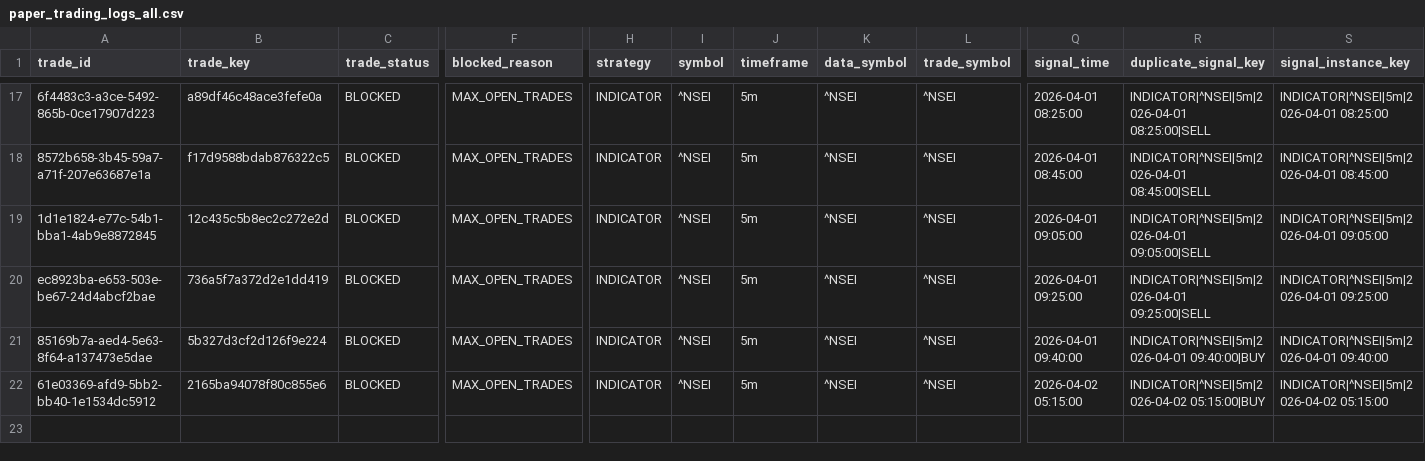
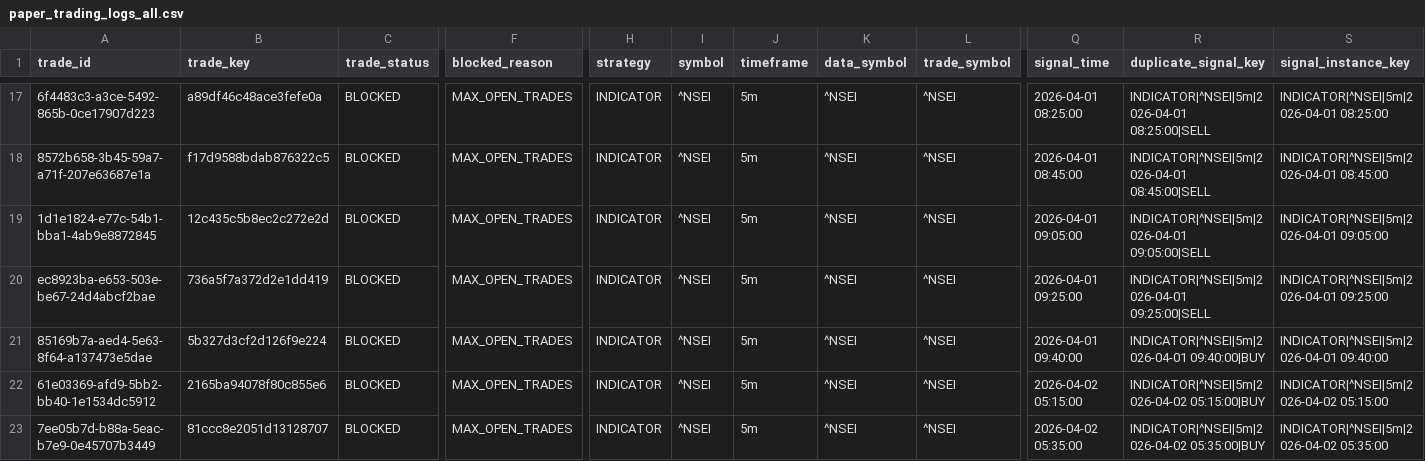
Before and after one commit to chandudevop86/Trading, a CSV file: data/paper_trading_logs_all.csv, drawn as a sheet; only a part is shown, gaps mark what is left out; rows hold the shown columns only; the diff names each change by its address in the sheet, - before the commit and + after, or states it on an @@ line.

```diff
--- a/data/paper_trading_logs_all.csv
+++ b/data/paper_trading_logs_all.csv
+row 23: 7ee05b7d-b88a-5eac-b7e9-0e45707b3449 | 81ccc8e2051d13128707 | BLOCKED | MAX_OPEN_TRADES | INDICATOR | ^NSEI | 5m | ^NSEI | ^NSEI | 2026-04-02 05:35:00 | INDICATOR|^NSEI|5m|2026-04-02 05:35:00|BUY | INDICATOR|^NSEI|5m|2026-04-02 05:35:00
```
Also changed, not shown: data/live_ohlcv.csv, 24 other files.
